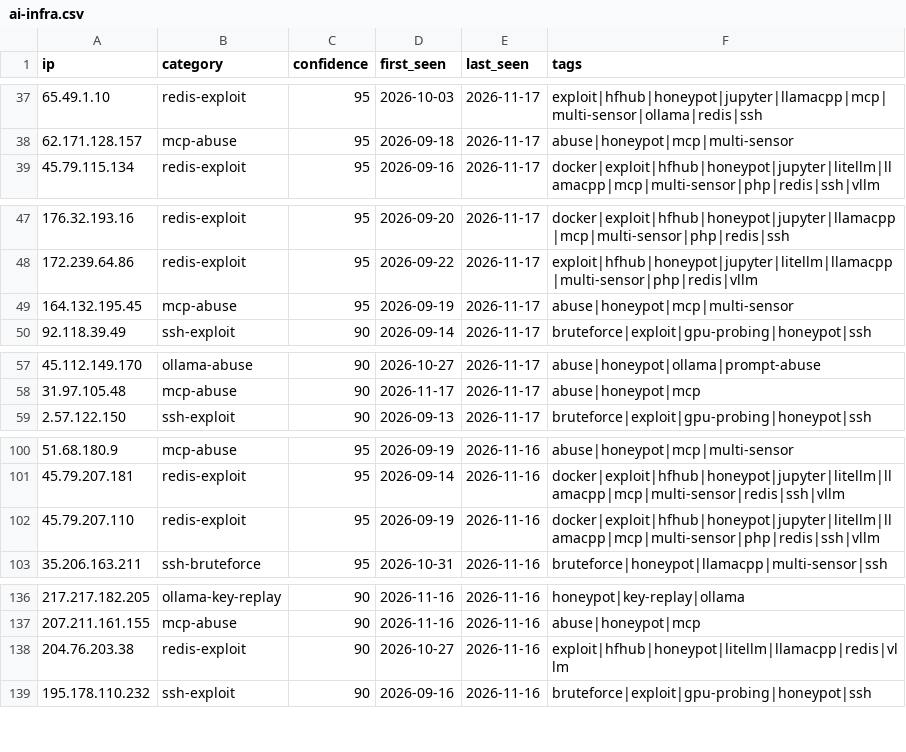
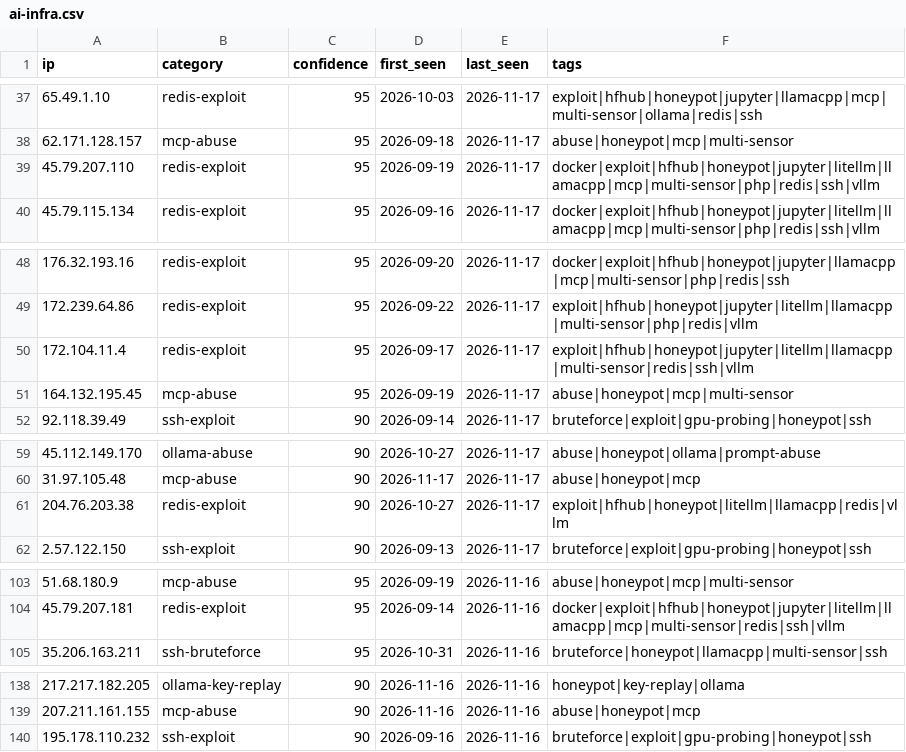
Before and after one commit to Zikmadol/trapline-ioc, a CSV file: feeds/ai-infra.csv, drawn as a sheet; only a part is shown, gaps mark what is left out; the diff covers the shown part only.

```diff
--- a/feeds/ai-infra.csv
+++ b/feeds/ai-infra.csv
@@ -38,2 +38,3 @@ ip,category,confidence,first_seen,last_seen,tags
 62.171.128.157,mcp-abuse,95,2026-09-18,2026-11-17,abuse|honeypot|mcp|multi-sensor
+45.79.207.110,redis-exploit,95,2026-09-19,2026-11-17,docker|exploit|hfhub|honeypot|jupyter|litellm|llamacpp|mcp|multi-sensor|php|redis|ssh|vllm
 45.79.115.134,redis-exploit,95,2026-09-16,2026-11-17,docker|exploit|hfhub|honeypot|jupyter|litellm|llamacpp|mcp|multi-sensor|php|redis|ssh|vllm
@@ -48,2 +49,3 @@ ip,category,confidence,first_seen,last_seen,tags
 172.239.64.86,redis-exploit,95,2026-09-22,2026-11-17,exploit|hfhub|honeypot|jupyter|litellm|llamacpp|multi-sensor|php|redis|vllm
+172.104.11.4,redis-exploit,95,2026-09-17,2026-11-17,exploit|hfhub|honeypot|jupyter|litellm|llamacpp|multi-sensor|redis|ssh|vllm
 164.132.195.45,mcp-abuse,95,2026-09-19,2026-11-17,abuse|honeypot|mcp|multi-sensor
@@ -58,2 +60,3 @@ ip,category,confidence,first_seen,last_seen,tags
 31.97.105.48,mcp-abuse,90,2026-11-17,2026-11-17,abuse|honeypot|mcp
+204.76.203.38,redis-exploit,90,2026-10-27,2026-11-17,exploit|hfhub|honeypot|litellm|llamacpp|redis|vllm
 2.57.122.150,ssh-exploit,90,2026-09-13,2026-11-17,bruteforce|exploit|gpu-probing|honeypot|ssh
@@ -101,3 +104,2 @@ ip,category,confidence,first_seen,last_seen,tags
 45.79.207.181,redis-exploit,95,2026-09-14,2026-11-16,docker|exploit|hfhub|honeypot|jupyter|litellm|llamacpp|mcp|multi-sensor|redis|ssh|vllm
-45.79.207.110,redis-exploit,95,2026-09-19,2026-11-16,docker|exploit|hfhub|honeypot|jupyter|litellm|llamacpp|mcp|multi-sensor|php|redis|ssh|vllm
 35.206.163.211,ssh-bruteforce,95,2026-10-31,2026-11-16,bruteforce|honeypot|llamacpp|multi-sensor|ssh
@@ -137,3 +139,2 @@ ip,category,confidence,first_seen,last_seen,tags
 207.211.161.155,mcp-abuse,90,2026-11-16,2026-11-16,abuse|honeypot|mcp
-204.76.203.38,redis-exploit,90,2026-10-27,2026-11-16,exploit|hfhub|honeypot|litellm|llamacpp|redis|vllm
 195.178.110.232,ssh-exploit,90,2026-09-16,2026-11-16,bruteforce|exploit|gpu-probing|honeypot|ssh
```
Also changed, not shown: 1 removed row elsewhere in this file, daily/2026-11-17.csv, feeds/all-observed.csv, 12 other files.
